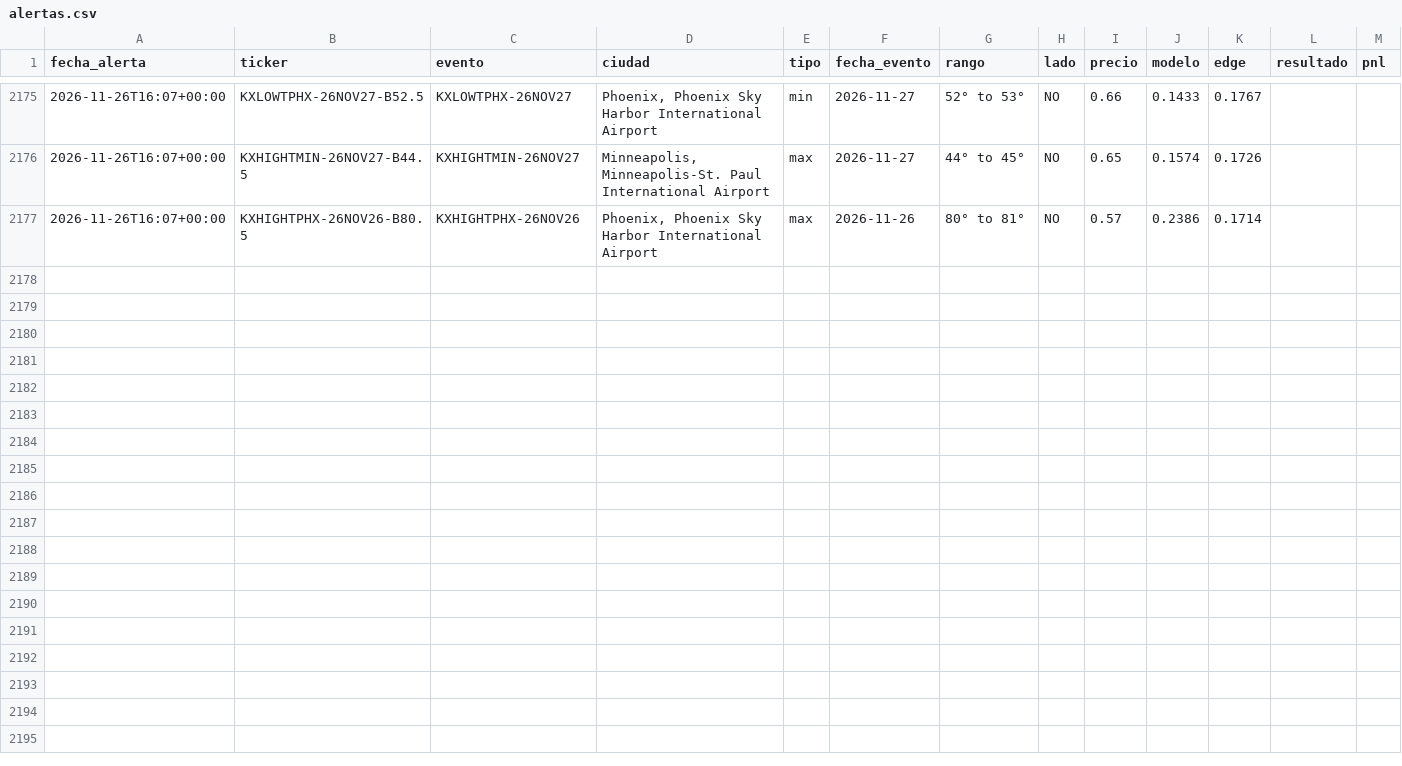
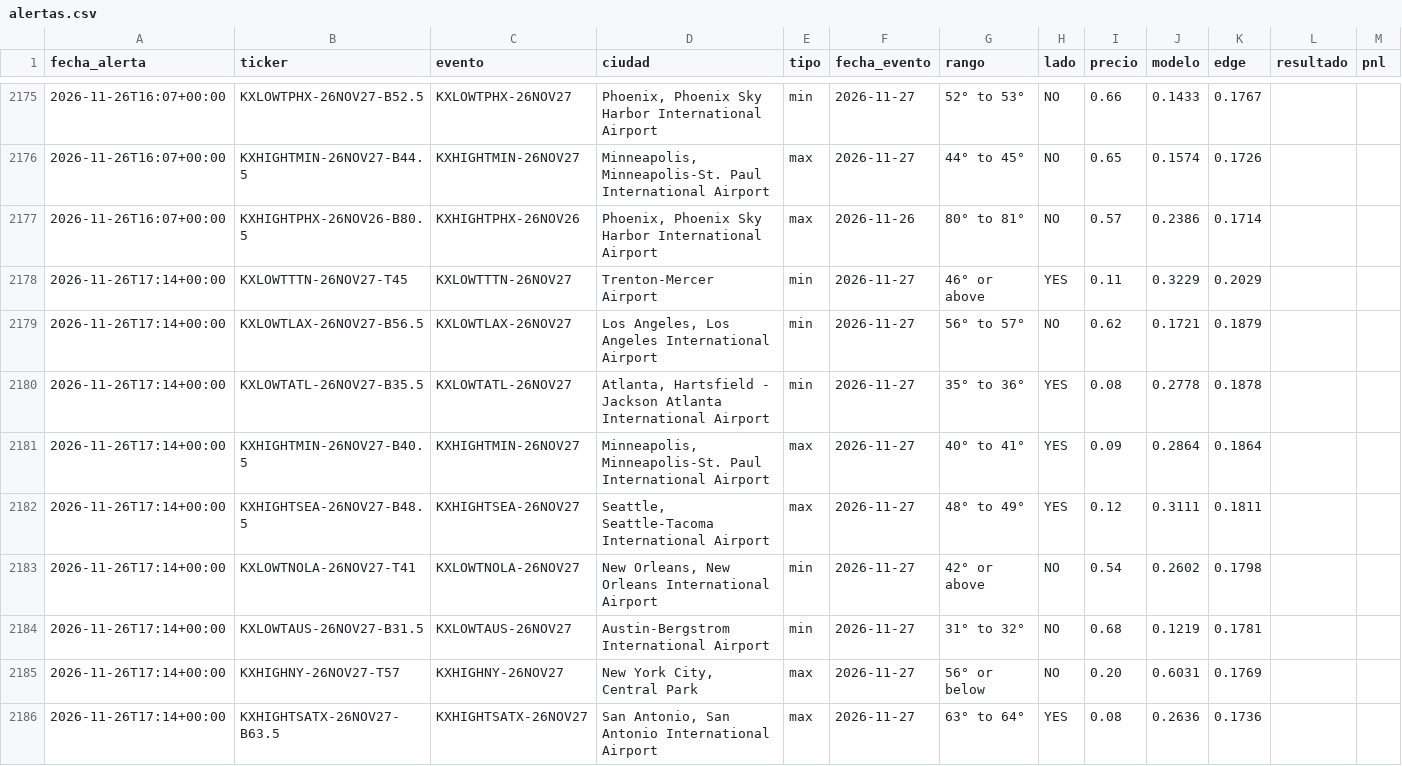
Before and after one commit to juanpablowallstreet-tech/climateradar, a CSV file: estado/alertas.csv, drawn as a sheet; only a part is shown, gaps mark what is left out.

Commit message:
estado radar

```diff
--- a/estado/alertas.csv
+++ b/estado/alertas.csv
@@ -2177 +2177,10 @@ fecha_alerta,ticker,evento,ciudad,tipo,fecha_evento,rango,lado,precio,modelo,edg
 2026-11-26T16:07+00:00,KXHIGHTPHX-26NOV26-B80.5,KXHIGHTPHX-26NOV26,"Phoenix, Phoenix Sky Harbor International Airport",max,2026-11-26,80° to 81°,NO,0.57,0.2386,0.1714,,
+2026-11-26T17:14+00:00,KXLOWTTTN-26NOV27-T45,KXLOWTTTN-26NOV27,Trenton-Mercer Airport,min,2026-11-27,46° or above,YES,0.11,0.3229,0.2029,,
+2026-11-26T17:14+00:00,KXLOWTLAX-26NOV27-B56.5,KXLOWTLAX-26NOV27,"Los Angeles, Los Angeles International Airport",min,2026-11-27,56° to 57°,NO,0.62,0.1721,0.1879,,
+2026-11-26T17:14+00:00,KXLOWTATL-26NOV27-B35.5,KXLOWTATL-26NOV27,"Atlanta, Hartsfield - Jackson Atlanta International Airport",min,2026-11-27,35° to 36°,YES,0.08,0.2778,0.1878,,
+2026-11-26T17:14+00:00,KXHIGHTMIN-26NOV27-B40.5,KXHIGHTMIN-26NOV27,"Minneapolis, Minneapolis-St. Paul International Airport",max,2026-11-27,40° to 41°,YES,0.09,0.2864,0.1864,,
+2026-11-26T17:14+00:00,KXHIGHTSEA-26NOV27-B48.5,KXHIGHTSEA-26NOV27,"Seattle, Seattle-Tacoma International Airport",max,2026-11-27,48° to 49°,YES,0.12,0.3111,0.1811,,
+2026-11-26T17:14+00:00,KXLOWTNOLA-26NOV27-T41,KXLOWTNOLA-26NOV27,"New Orleans, New Orleans International Airport",min,2026-11-27,42° or above,NO,0.54,0.2602,0.1798,,
+2026-11-26T17:14+00:00,KXLOWTAUS-26NOV27-B31.5,KXLOWTAUS-26NOV27,Austin-Bergstrom International Airport,min,2026-11-27,31° to 32°,NO,0.68,0.1219,0.1781,,
+2026-11-26T17:14+00:00,KXHIGHNY-26NOV27-T57,KXHIGHNY-26NOV27,"New York City, Central Park",max,2026-11-27,56° or below,NO,0.20,0.6031,0.1769,,
+2026-11-26T17:14+00:00,KXHIGHTSATX-26NOV27-B63.5,KXHIGHTSATX-26NOV27,"San Antonio, San Antonio International Airport",max,2026-11-27,63° to 64°,YES,0.08,0.2636,0.1736,,
```
Also changed, not shown: 1 other file.
